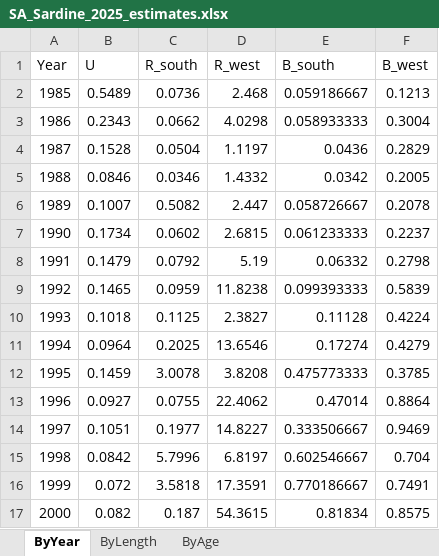
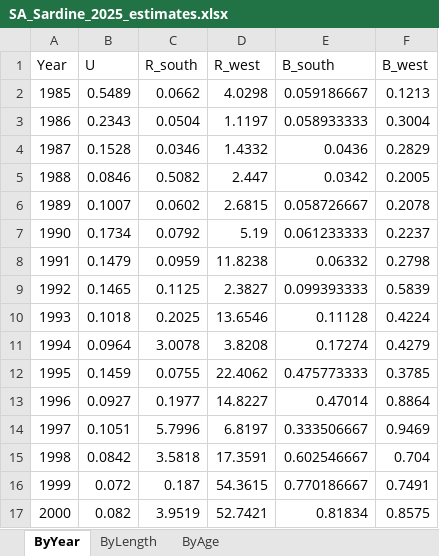
Before and after one commit to Blue-Matter/ClimateTestMethods, an Excel workbook: OMs/Sardine/Data/SA_Sardine_2025_estimates.xlsx, sheet ByYear, drawn as a sheet; only a part is shown; values as stored, in another font and other column widths than the file's, no borders; the diff covers the shown part only; the diff names each change by its address in the sheet, - before the commit and + after, or states it on an @@ line.

```diff
--- a/OMs/Sardine/Data/SA_Sardine_2025_estimates.xlsx (sheet ByYear)
+++ b/OMs/Sardine/Data/SA_Sardine_2025_estimates.xlsx (sheet ByYear)
-C2 (R_south): 0.0736
+C2 (R_south): 0.0662
-D2 (R_west): 2.468
+D2 (R_west): 4.0298
-C3 (R_south): 0.0662
+C3 (R_south): 0.0504
-D3 (R_west): 4.0298
+D3 (R_west): 1.1197
-C4 (R_south): 0.0504
+C4 (R_south): 0.0346
-D4 (R_west): 1.1197
+D4 (R_west): 1.4332
-C5 (R_south): 0.0346
+C5 (R_south): 0.5082
-D5 (R_west): 1.4332
+D5 (R_west): 2.447
-C6 (R_south): 0.5082
+C6 (R_south): 0.0602
-D6 (R_west): 2.447
+D6 (R_west): 2.6815
-C7 (R_south): 0.0602
+C7 (R_south): 0.0792
-D7 (R_west): 2.6815
+D7 (R_west): 5.19
-C8 (R_south): 0.0792
+C8 (R_south): 0.0959
-D8 (R_west): 5.19
+D8 (R_west): 11.8238
-C9 (R_south): 0.0959
+C9 (R_south): 0.1125
-D9 (R_west): 11.8238
+D9 (R_west): 2.3827
-C10 (R_south): 0.1125
+C10 (R_south): 0.2025
-D10 (R_west): 2.3827
+D10 (R_west): 13.6546
-C11 (R_south): 0.2025
+C11 (R_south): 3.0078
-D11 (R_west): 13.6546
+D11 (R_west): 3.8208
-C12 (R_south): 3.0078
+C12 (R_south): 0.0755
-D12 (R_west): 3.8208
+D12 (R_west): 22.4062
-C13 (R_south): 0.0755
+C13 (R_south): 0.1977
-D13 (R_west): 22.4062
+D13 (R_west): 14.8227
-C14 (R_south): 0.1977
+C14 (R_south): 5.7996
-D14 (R_west): 14.8227
+D14 (R_west): 6.8197
-C15 (R_south): 5.7996
+C15 (R_south): 3.5818
-D15 (R_west): 6.8197
+D15 (R_west): 17.3591
-C16 (R_south): 3.5818
+C16 (R_south): 0.187
-D16 (R_west): 17.3591
+D16 (R_west): 54.3615
-C17 (R_south): 0.187
+C17 (R_south): 3.9519
-D17 (R_west): 54.3615
+D17 (R_west): 52.7421
```
Also changed, not shown: 45 edited cells elsewhere in this sheet, OMs/Sardine/Tables/Various.xlsx, 5 other files.
